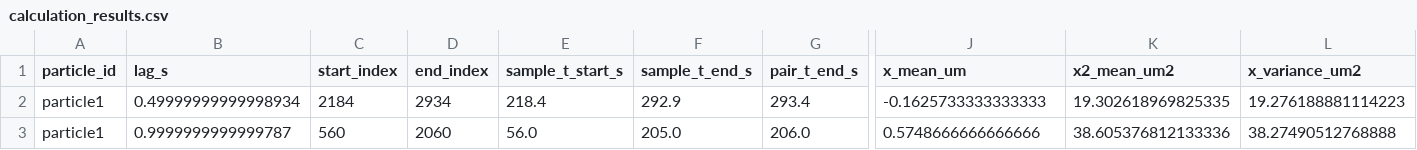
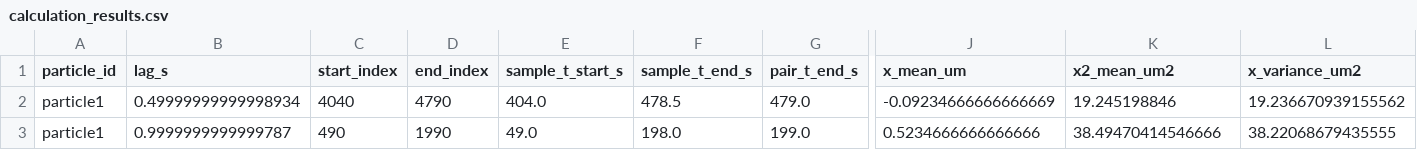
Before and after one commit to Stevvven777/Brownian-motion, a CSV file: results/interval_boltzmann/particle1/calculation_results.csv, drawn as a sheet; only a part is shown, gaps mark what is left out; the diff covers the shown part only; the diff names each change by its address in the sheet, - before the commit and + after, or states it on an @@ line.

```diff
--- a/results/interval_boltzmann/particle1/calculation_results.csv
+++ b/results/interval_boltzmann/particle1/calculation_results.csv
-C2 (start_index): 2184
+C2 (start_index): 4040
-D2 (end_index): 2934
+D2 (end_index): 4790
-E2 (sample_t_start_s): 218.4
+E2 (sample_t_start_s): 404.0
-F2 (sample_t_end_s): 292.9
+F2 (sample_t_end_s): 478.5
-G2 (pair_t_end_s): 293.4
+G2 (pair_t_end_s): 479.0
-J2 (x_mean_um): -0.1625733333333333
+J2 (x_mean_um): -0.09234666666666669
-K2 (x2_mean_um2): 19.302618969825335
+K2 (x2_mean_um2): 19.245198846
-L2 (x_variance_um2): 19.276188881114223
+L2 (x_variance_um2): 19.236670939155562
-C3 (start_index): 560
+C3 (start_index): 490
-D3 (end_index): 2060
+D3 (end_index): 1990
-E3 (sample_t_start_s): 56.0
+E3 (sample_t_start_s): 49.0
-F3 (sample_t_end_s): 205.0
+F3 (sample_t_end_s): 198.0
-G3 (pair_t_end_s): 206.0
+G3 (pair_t_end_s): 199.0
-J3 (x_mean_um): 0.5748666666666666
+J3 (x_mean_um): 0.5234666666666666
-K3 (x2_mean_um2): 38.605376812133336
+K3 (x2_mean_um2): 38.49470414546666
-L3 (x_variance_um2): 38.27490512768888
+L3 (x_variance_um2): 38.22068679435555
```
Also changed, not shown: 35 edited cells elsewhere in this file, results/interval_boltzmann/all_particles_selected_displacements.csv, results/interval_boltzmann/all_particles_window_selection.csv, 21 other files.
